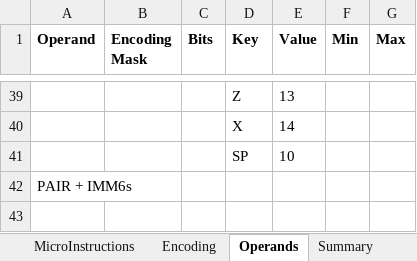
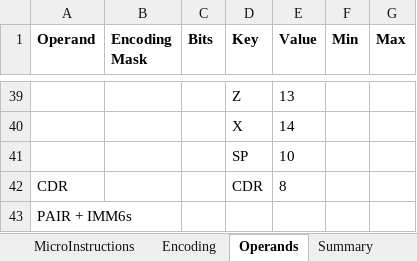
Before and after one commit to joelluijmes/hasm, an Excel workbook: HasmParser/Resources/Instructionset with Encoding (rev3).xlsx, sheet Operands, drawn as a sheet; only a part is shown, gaps mark what is left out; values as stored, in another font and other column widths than the file's, no borders; the diff names each change by its address in the sheet, - before the commit and + after, or states it on an @@ line.

```diff
--- a/HasmParser/Resources/Instructionset with Encoding (rev3).xlsx (sheet Operands)
+++ b/HasmParser/Resources/Instructionset with Encoding (rev3).xlsx (sheet Operands)
+row 42: CDR |  |  | CDR | 8
```
Also changed, not shown: 2 other files.
